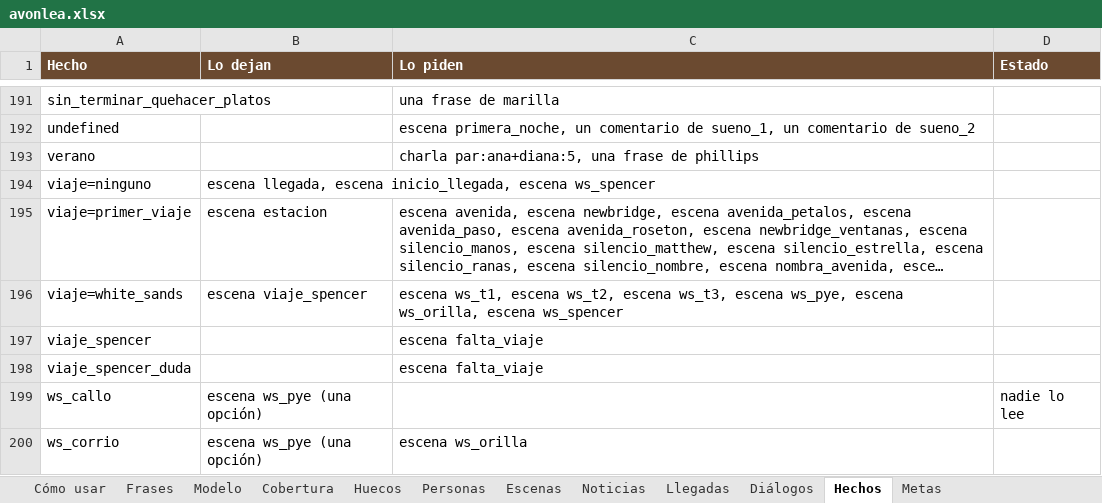
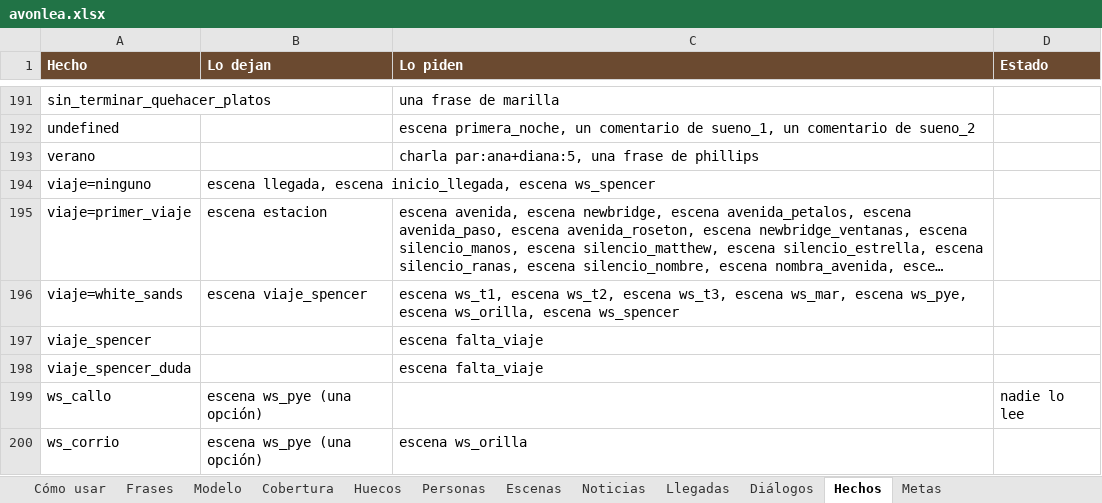
Before and after one commit to rilianx/Avonlea, an Excel workbook: planilla/avonlea.xlsx, sheet Hechos, drawn as a sheet; only a part is shown, gaps mark what is left out; long unchanged cells end in …; values as stored, in another font and other column widths than the file's, no borders; conditional formats not drawn; the diff covers the shown part only; the diff names each change by its address in the sheet, - before the commit and + after, or states it on an @@ line.

```diff
--- a/planilla/avonlea.xlsx (sheet Hechos)
+++ b/planilla/avonlea.xlsx (sheet Hechos)
-C196 (Lo piden): …ws_t3, escena ws_pye, escena…
+C196 (Lo piden): …ws_t3, escena ws_mar, escena ws_pye, escena…
```
Also changed, not shown: 3 added rows and 4 edited cells elsewhere in this sheet, sheet Diálogos, sheet Escenas, sheet Modelo, sheet Cobertura, sheet Cómo usar, 18 other files.
